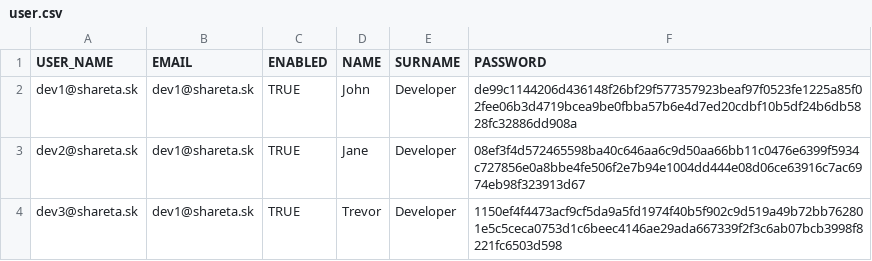
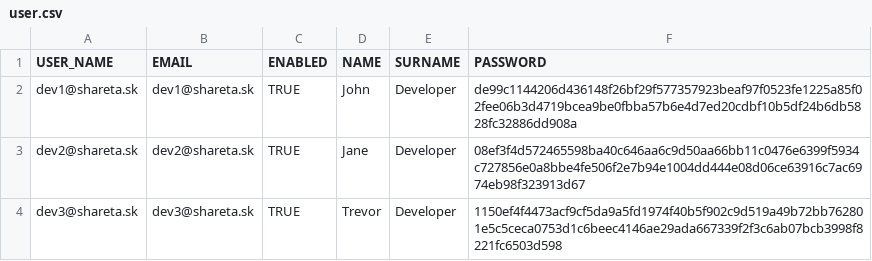
Before and after one commit to sharetask/sharetask, a CSV file: database/src/main/resources/db/migration/dev/user.csv, drawn as a sheet.

```diff
--- a/database/src/main/resources/db/migration/dev/user.csv
+++ b/database/src/main/resources/db/migration/dev/user.csv
@@ -2,3 +2,3 @@ USER_NAME,EMAIL,ENABLED,NAME,SURNAME,PASSWORD
 dev1@shareta.sk,dev1@shareta.sk,TRUE,John,Developer,de99c1144206d436148f26bf29f577357923beaf97f0523fe1225a85f02fee06b3d4719bcea9be0fbba57b6e4d7ed20cdbf10b5df24b6db5828fc32886dd908a
-dev2@shareta.sk,dev1@shareta.sk,TRUE,Jane,Developer,08ef3f4d572465598ba40c646aa6c9d50aa66bb11c0476e6399f5934c727856e0a8bbe4fe506f2e7b94e1004dd444e08d06ce63916c7ac6974eb98f323913d67
-dev3@shareta.sk,dev1@shareta.sk,TRUE,Trevor,Developer,1150ef4f4473acf9cf5da9a5fd1974f40b5f902c9d519a49b72bb762801e5c5ceca0753d1c6beec4146ae29ada667339f2f3c6ab07bcb3998f8221fc6503d598
+dev2@shareta.sk,dev2@shareta.sk,TRUE,Jane,Developer,08ef3f4d572465598ba40c646aa6c9d50aa66bb11c0476e6399f5934c727856e0a8bbe4fe506f2e7b94e1004dd444e08d06ce63916c7ac6974eb98f323913d67
+dev3@shareta.sk,dev3@shareta.sk,TRUE,Trevor,Developer,1150ef4f4473acf9cf5da9a5fd1974f40b5f902c9d519a49b72bb762801e5c5ceca0753d1c6beec4146ae29ada667339f2f3c6ab07bcb3998f8221fc6503d598
```
Also changed, not shown: database/src/main/resources/db/migration/dev/task.csv, 18 other files.
